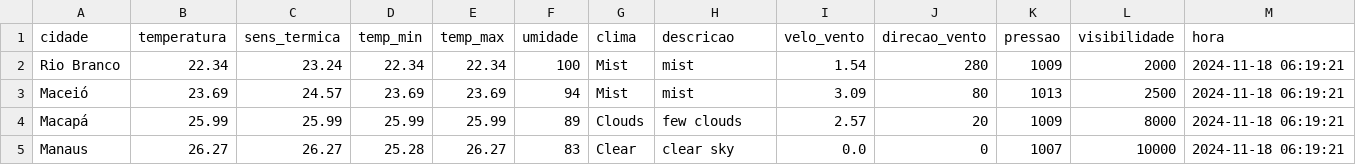
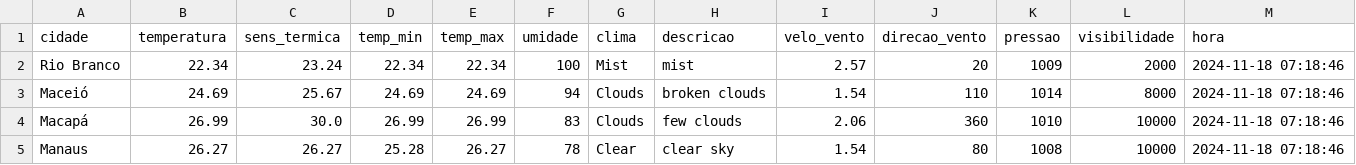
Before and after one commit to ThFenrir/integradorClimaDados, a CSV file: dados_clima_recente.csv, drawn as a sheet; only a part is shown; the diff covers the shown part only.

```diff
--- a/dados_clima_recente.csv
+++ b/dados_clima_recente.csv
@@ -1,5 +1,5 @@
 cidade,temperatura,sens_termica,temp_min,temp_max,umidade,clima,descricao,velo_vento,direcao_vento,pressao,visibilidade,hora
-Rio Branco,22.34,23.24,22.34,22.34,100,Mist,mist,1.54,280,1009,2000,2024-11-18 06:19:21
-Maceió,23.69,24.57,23.69,23.69,94,Mist,mist,3.09,80,1013,2500,2024-11-18 06:19:21
-Macapá,25.99,25.99,25.99,25.99,89,Clouds,few clouds,2.57,20,1009,8000,2024-11-18 06:19:21
-Manaus,26.27,26.27,25.28,26.27,83,Clear,clear sky,0.0,0,1007,10000,2024-11-18 06:19:21
+Rio Branco,22.34,23.24,22.34,22.34,100,Mist,mist,2.57,20,1009,2000,2024-11-18 07:18:46
+Maceió,24.69,25.67,24.69,24.69,94,Clouds,broken clouds,1.54,110,1014,8000,2024-11-18 07:18:46
+Macapá,26.99,30.0,26.99,26.99,83,Clouds,few clouds,2.06,360,1010,10000,2024-11-18 07:18:46
+Manaus,26.27,26.27,25.28,26.27,78,Clear,clear sky,1.54,80,1008,10000,2024-11-18 07:18:46
```
Also changed, not shown: 165 edited cells elsewhere in this file.
